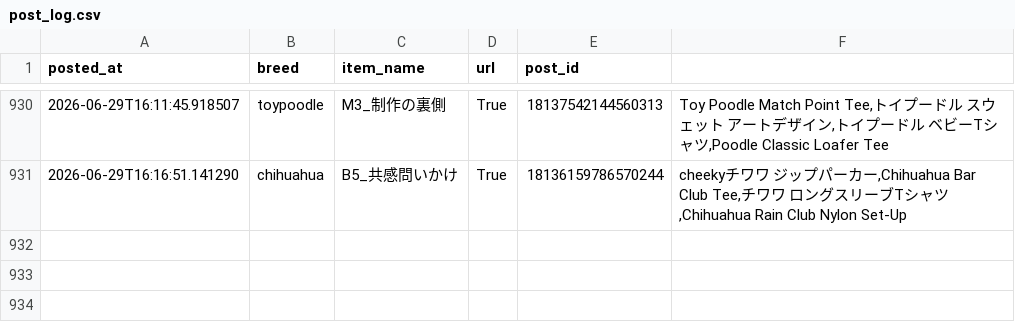
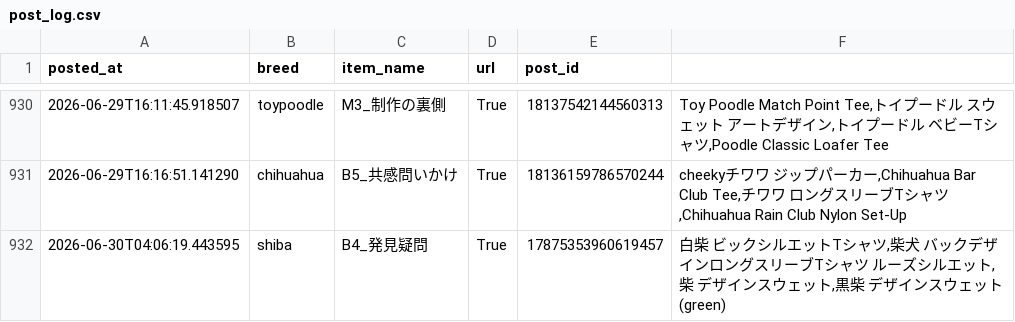
Before and after one commit to takaso123so/dgru-threads, a CSV file: logs/post_log.csv, drawn as a sheet; only a part is shown, gaps mark what is left out; the diff names each change by its address in the sheet, - before the commit and + after, or states it on an @@ line.

```diff
--- a/logs/post_log.csv
+++ b/logs/post_log.csv
+row 932: 2026-06-30T04:06:19.443595 | shiba | B4_発見疑問 | True | 17875353960619457 | 白柴 ビックシルエットTシャツ,柴犬 バックデザインロングスリーブTシャツ ルーズシルエット,柴 デザインスウェット,黒柴 デザインスウェット(green)
```
